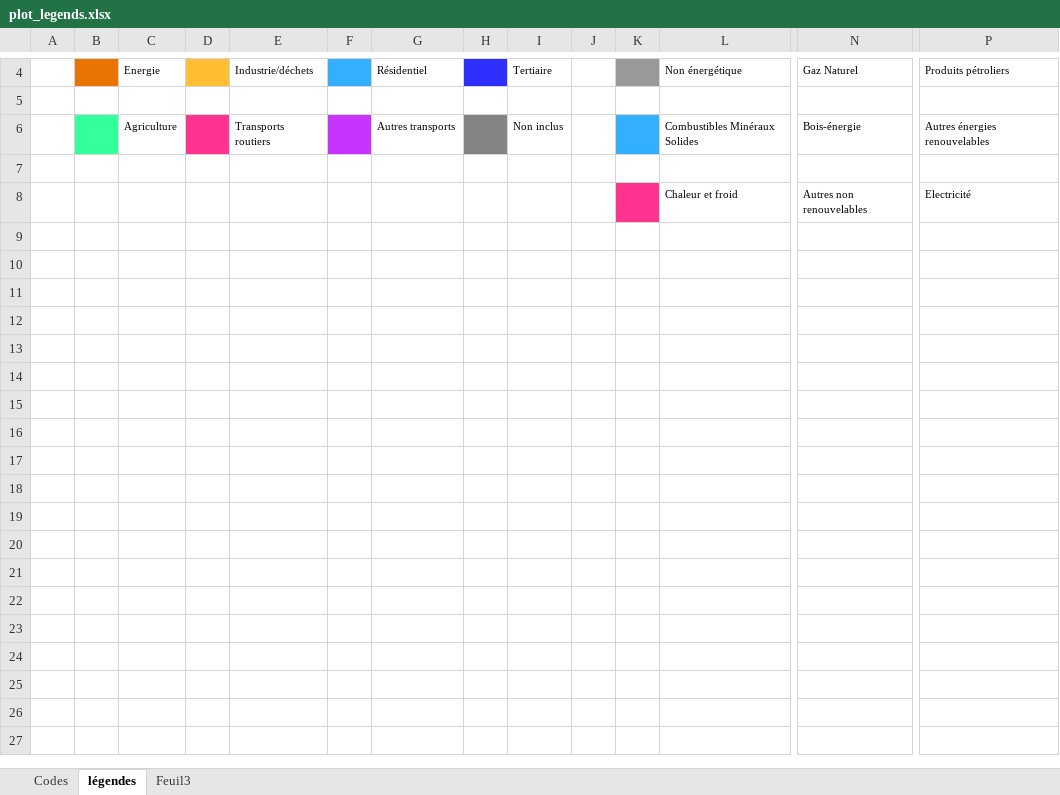
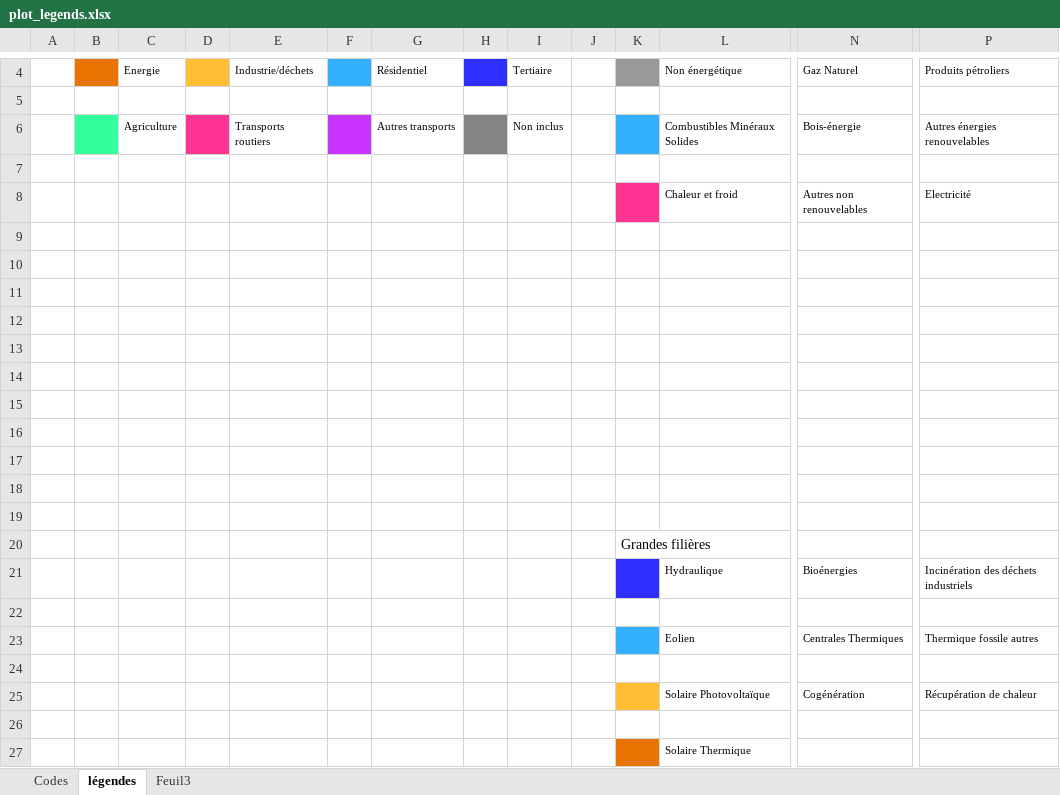
Before and after one commit to airpaca/CIGALE, an Excel workbook: img/plot_legends.xlsx, sheet légendes, drawn as a sheet; only a part is shown, gaps mark what is left out; values as stored, in another font and other column widths than the file's, no borders; rows hold the shown columns only; the diff names each change by its address in the sheet, - before the commit and + after, or states it on an @@ line.

Commit message:
Visualisation - Légende prod grandes filières

```diff
--- a/img/plot_legends.xlsx (sheet légendes)
+++ b/img/plot_legends.xlsx (sheet légendes)
+row 9: (empty)
+row 10: (empty)
+row 11: (empty)
+row 12: (empty)
+row 13: (empty)
+row 14: (empty)
+row 15: (empty)
+row 16: (empty)
+row 17: (empty)
+row 18: (empty)
+row 19: (empty)
+row 20:  |  |  |  |  |  |  |  |  |  | Grandes filières
+row 21:  |  |  |  |  |  |  |  |  |  |  | Hydraulique | Bioénergies | Incinération des déchets industriels
+row 22: (empty)
+row 23:  |  |  |  |  |  |  |  |  |  |  | Eolien | Centrales Thermiques | Thermique fossile autres
+row 24: (empty)
+row 25:  |  |  |  |  |  |  |  |  |  |  | Solaire Photovoltaïque | Cogénération | Récupération de chaleur
+row 26: (empty)
+row 27:  |  |  |  |  |  |  |  |  |  |  | Solaire Thermique
```
Also changed, not shown: 2 other files.
